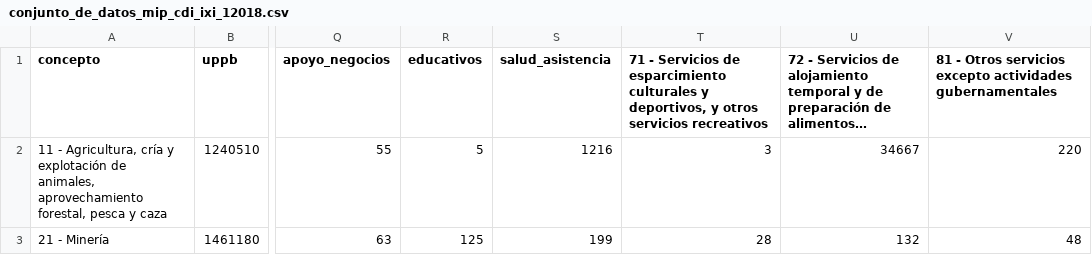
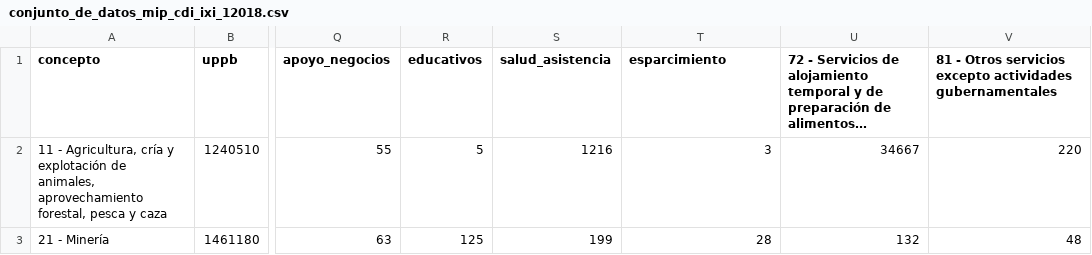
Before and after one commit to CoordEjecu/mip, a CSV file: datos/conjunto_de_datos_mip_cdi_ixi_12018.csv, drawn as a sheet; only a part is shown, gaps mark what is left out; long unchanged cells end in …; the diff names each change by its address in the sheet, - before the commit and + after, or states it on an @@ line.

Commit message:
🚧🗃️ Change column name: esparcimiento

```diff
--- a/datos/conjunto_de_datos_mip_cdi_ixi_12018.csv
+++ b/datos/conjunto_de_datos_mip_cdi_ixi_12018.csv
-T1: 71 - Servicios de esparcimiento culturales y deportivos, y otros servicios recreativos
+T1: esparcimiento
```
Also changed, not shown: 1 other file.
